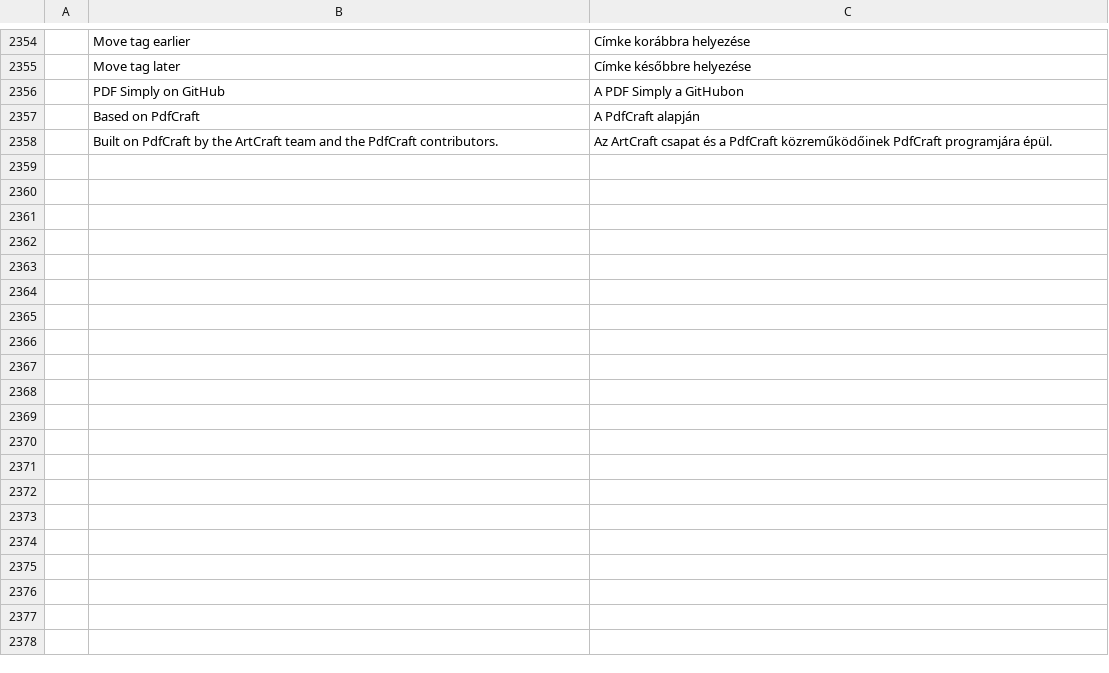
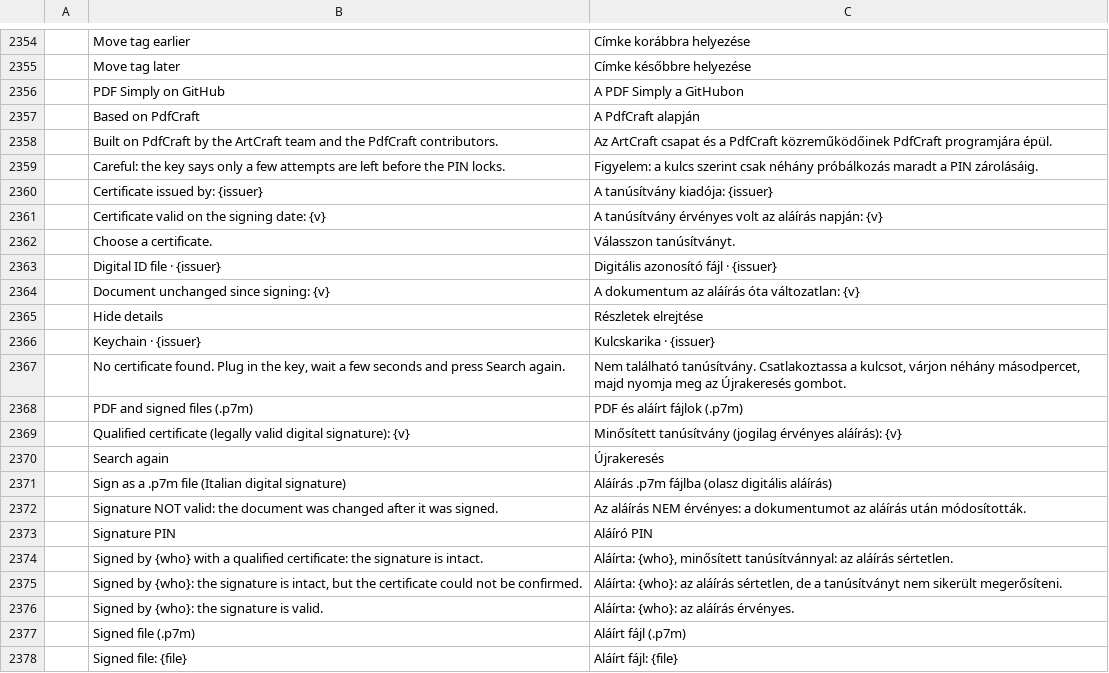
Before and after one commit to Gianluca295/pdf-simply, a TSV file: crates/ui-egui/src/i18n/hu.tsv, drawn as a sheet; only a part is shown, gaps mark what is left out; the diff covers the shown part only; the diff names each change by its address in the sheet, - before the commit and + after, or states it on an @@ line.

```diff
--- a/crates/ui-egui/src/i18n/hu.tsv
+++ b/crates/ui-egui/src/i18n/hu.tsv
+row 2359:  | Careful: the key says only a few attempts are left before the PIN locks. | Figyelem: a kulcs szerint csak néhány próbálkozás maradt a PIN zárolásáig.
+row 2360:  | Certificate issued by: {issuer} | A tanúsítvány kiadója: {issuer}
+row 2361:  | Certificate valid on the signing date: {v} | A tanúsítvány érvényes volt az aláírás napján: {v}
+row 2362:  | Choose a certificate. | Válasszon tanúsítványt.
+row 2363:  | Digital ID file · {issuer} | Digitális azonosító fájl · {issuer}
+row 2364:  | Document unchanged since signing: {v} | A dokumentum az aláírás óta változatlan: {v}
+row 2365:  | Hide details | Részletek elrejtése
+row 2366:  | Keychain · {issuer} | Kulcskarika · {issuer}
+row 2367:  | No certificate found. Plug in the key, wait a few seconds and press Search again. | Nem található tanúsítvány. Csatlakoztassa a kulcsot, várjon néhány másodpercet, majd nyomja meg az Újrakeresés gombot.
+row 2368:  | PDF and signed files (.p7m) | PDF és aláírt fájlok (.p7m)
+row 2369:  | Qualified certificate (legally valid digital signature): {v} | Minősített tanúsítvány (jogilag érvényes aláírás): {v}
+row 2370:  | Search again | Újrakeresés
+row 2371:  | Sign as a .p7m file (Italian digital signature) | Aláírás .p7m fájlba (olasz digitális aláírás)
+row 2372:  | Signature NOT valid: the document was changed after it was signed. | Az aláírás NEM érvényes: a dokumentumot az aláírás után módosították.
+row 2373:  | Signature PIN | Aláíró PIN
+row 2374:  | Signed by {who} with a qualified certificate: the signature is intact. | Aláírta: {who}, minősített tanúsítvánnyal: az aláírás sértetlen.
+row 2375:  | Signed by {who}: the signature is intact, but the certificate could not be confirmed. | Aláírta: {who}: az aláírás sértetlen, de a tanúsítványt nem sikerült megerősíteni.
+row 2376:  | Signed by {who}: the signature is valid. | Aláírta: {who}: az aláírás érvényes.
+row 2377:  | Signed file (.p7m) | Aláírt fájl (.p7m)
+row 2378:  | Signed file: {file} | Aláírt fájl: {file}
```
Also changed, not shown: 26 added rows elsewhere in this file, crates/ui-egui/src/i18n/ar.tsv, crates/ui-egui/src/i18n/de.tsv, 35 other files.
